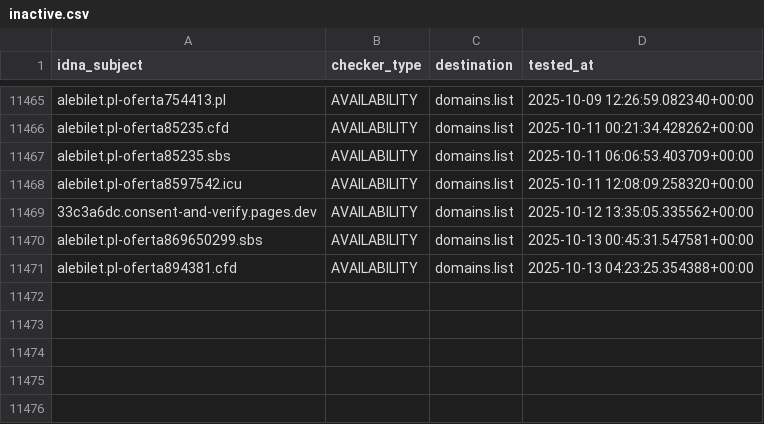
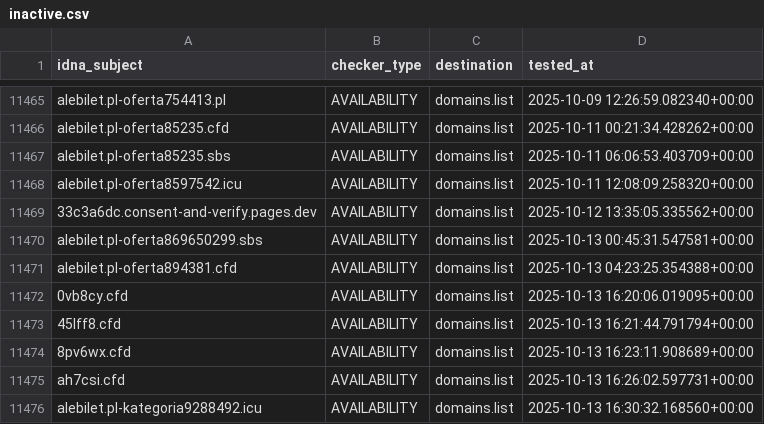
Before and after one commit to Ultimate-Hosts-Blacklist/KADhosts_azet12, a CSV file: .pyfunceble/inactive.csv, drawn as a sheet; only a part is shown, gaps mark what is left out.

```diff
--- a/.pyfunceble/inactive.csv
+++ b/.pyfunceble/inactive.csv
@@ -11471 +11471,6 @@ alebilet.pl-oferta869650299.sbs,AVAILABILITY,domains.list,2025-10-13 00:45:31.54
 alebilet.pl-oferta894381.cfd,AVAILABILITY,domains.list,2025-10-13 04:23:25.354388+00:00
+0vb8cy.cfd,AVAILABILITY,domains.list,2025-10-13 16:20:06.019095+00:00
+45lff8.cfd,AVAILABILITY,domains.list,2025-10-13 16:21:44.791794+00:00
+8pv6wx.cfd,AVAILABILITY,domains.list,2025-10-13 16:23:11.908689+00:00
+ah7csi.cfd,AVAILABILITY,domains.list,2025-10-13 16:26:02.597731+00:00
+alebilet.pl-kategoria9288492.icu,AVAILABILITY,domains.list,2025-10-13 16:30:32.168560+00:00
```
Also changed, not shown: 15 other files.
